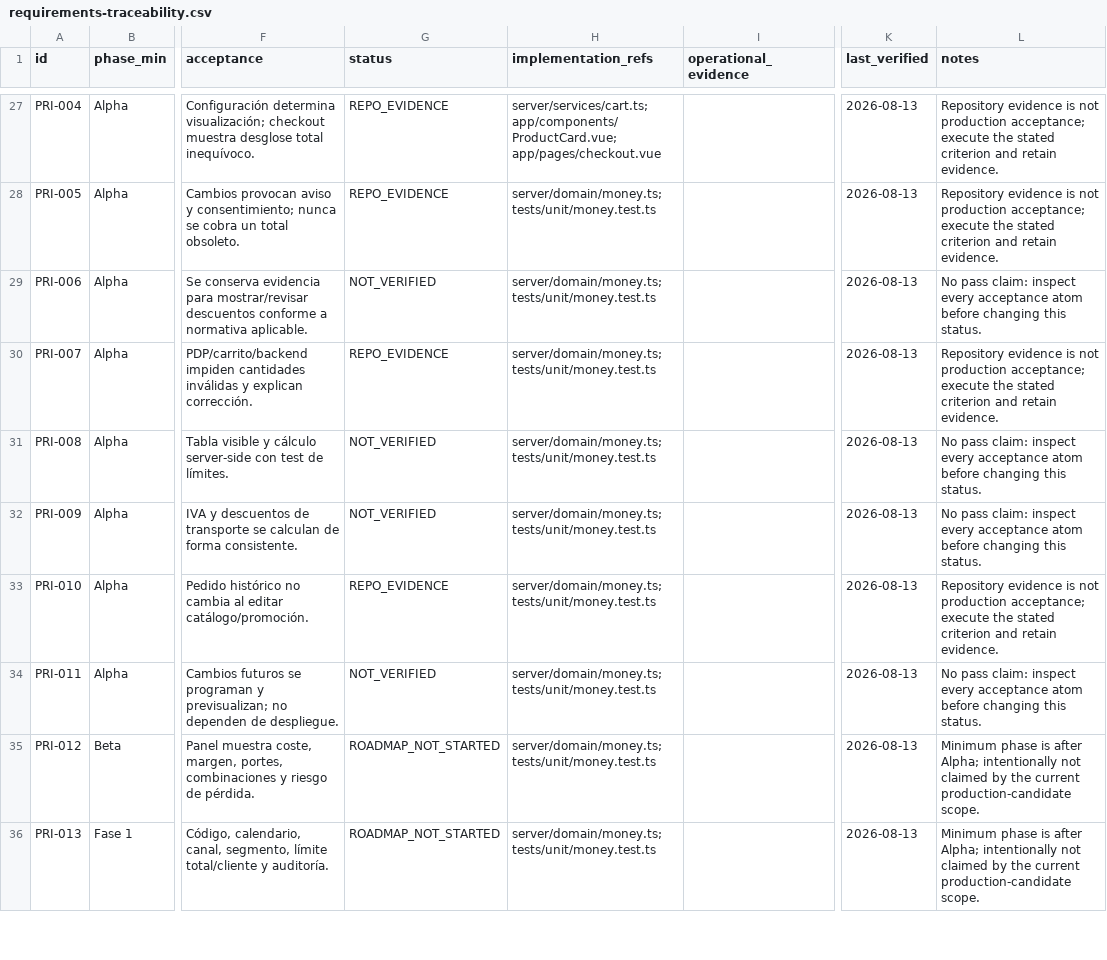
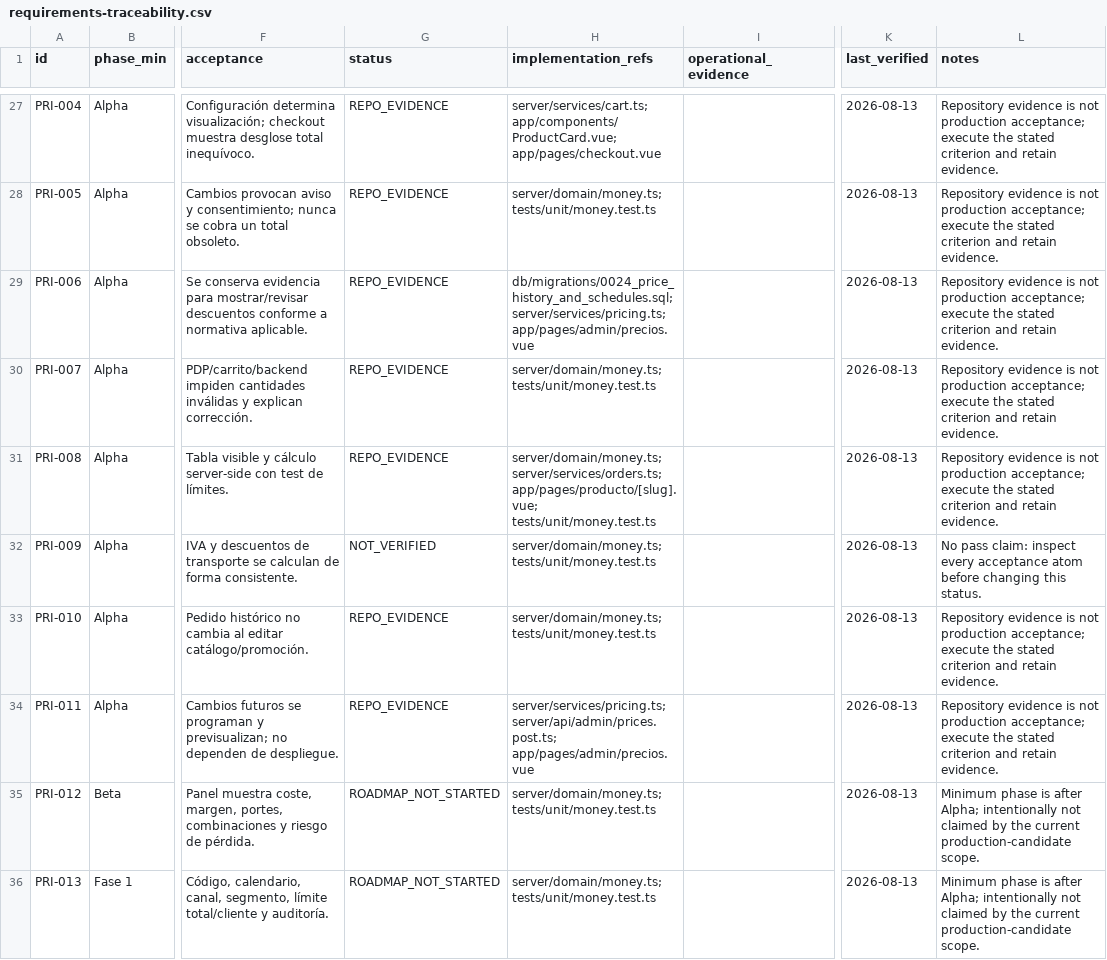
Before and after one commit to tonomolla6/neteco, a CSV file: docs/production/requirements-traceability.csv, drawn as a sheet; only a part is shown, gaps mark what is left out; the diff names each change by its address in the sheet, - before the commit and + after, or states it on an @@ line.

Commit message:
feat: govern scheduled and volume pricing

```diff
--- a/docs/production/requirements-traceability.csv
+++ b/docs/production/requirements-traceability.csv
-G29 (status): NOT_VERIFIED
+G29 (status): REPO_EVIDENCE
-H29 (implementation_refs): server/domain/money.ts; tests/unit/money.test.ts
+H29 (implementation_refs): db/migrations/0024_price_history_and_schedules.sql; server/services/pricing.ts; app/pages/admin/precios.vue
-L29 (notes): No pass claim: inspect every acceptance atom before changing this status.
+L29 (notes): Repository evidence is not production acceptance; execute the stated criterion and retain evidence.
-G31 (status): NOT_VERIFIED
+G31 (status): REPO_EVIDENCE
-H31 (implementation_refs): server/domain/money.ts; tests/unit/money.test.ts
+H31 (implementation_refs): server/domain/money.ts; server/services/orders.ts; app/pages/producto/[slug].vue; tests/unit/money.test.ts
-L31 (notes): No pass claim: inspect every acceptance atom before changing this status.
+L31 (notes): Repository evidence is not production acceptance; execute the stated criterion and retain evidence.
-G34 (status): NOT_VERIFIED
+G34 (status): REPO_EVIDENCE
-H34 (implementation_refs): server/domain/money.ts; tests/unit/money.test.ts
+H34 (implementation_refs): server/services/pricing.ts; server/api/admin/prices.post.ts; app/pages/admin/precios.vue
-L34 (notes): No pass claim: inspect every acceptance atom before changing this status.
+L34 (notes): Repository evidence is not production acceptance; execute the stated criterion and retain evidence.
```
Also changed, not shown: 26 other files.
